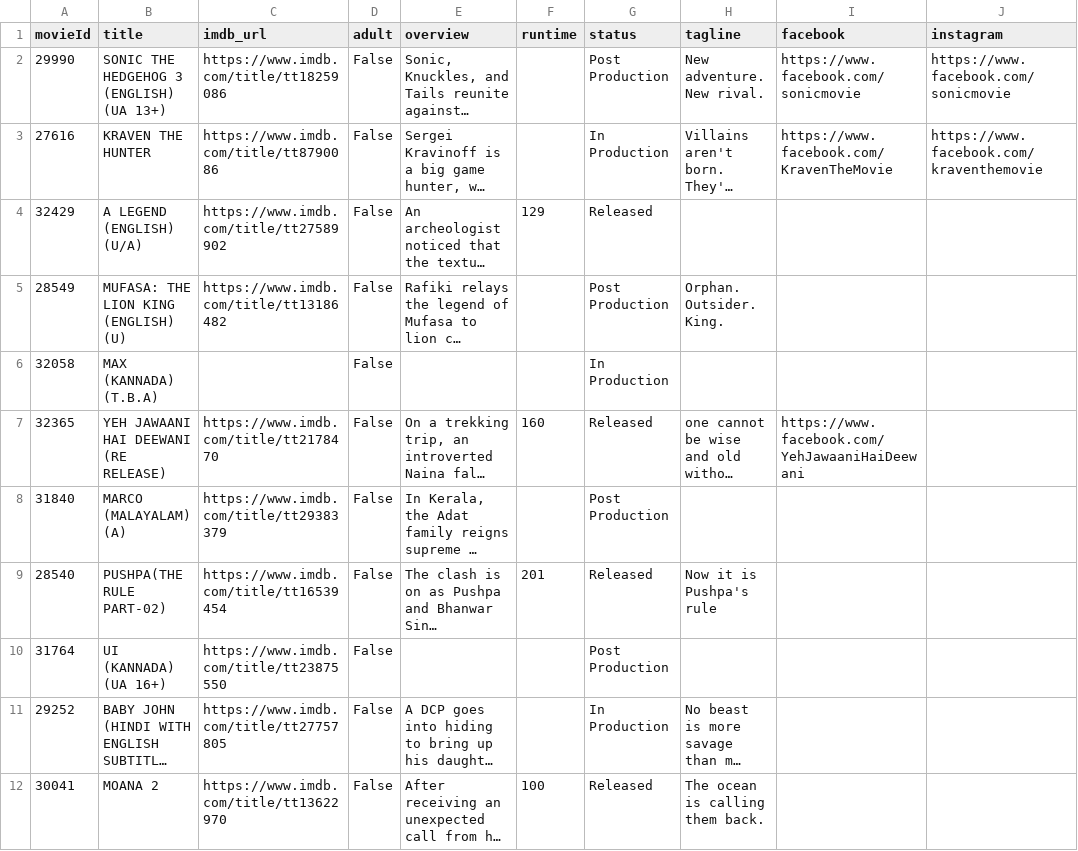
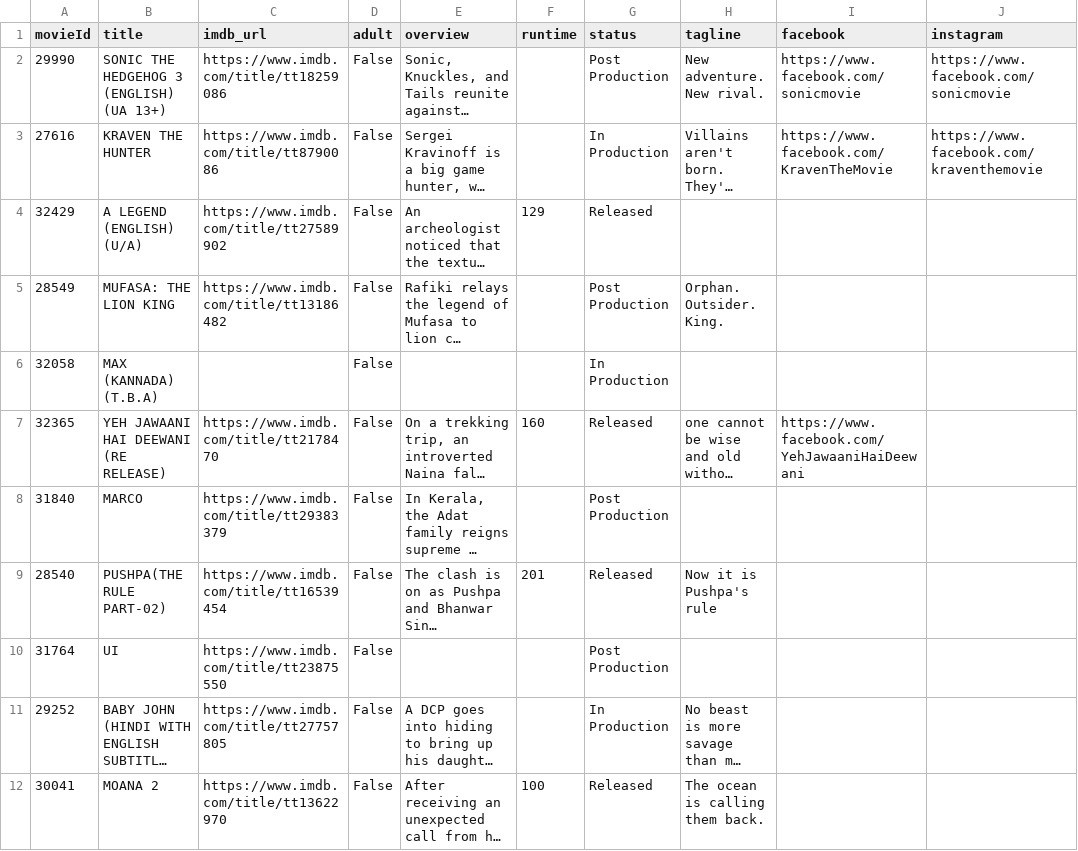
Before and after one commit to blr-today/ingest, a CSV file: out/pvr-movies.csv, drawn as a sheet; only a part is shown; long unchanged cells end in …; the diff covers the shown part only; the diff names each change by its address in the sheet, - before the commit and + after, or states it on an @@ line.

```diff
--- a/out/pvr-movies.csv
+++ b/out/pvr-movies.csv
-B5 (title): MUFASA: THE LION KING (ENGLISH) (U)
+B5 (title): MUFASA: THE LION KING
-B8 (title): MARCO (MALAYALAM) (A)
+B8 (title): MARCO
-B10 (title): UI (KANNADA) (UA 16+)
+B10 (title): UI
```
Also changed, not shown: 1 added row, 1 removed row, 1 moved row and 1 edited cell elsewhere in this file, out/pvr-sessions.csv, 16 other files.
